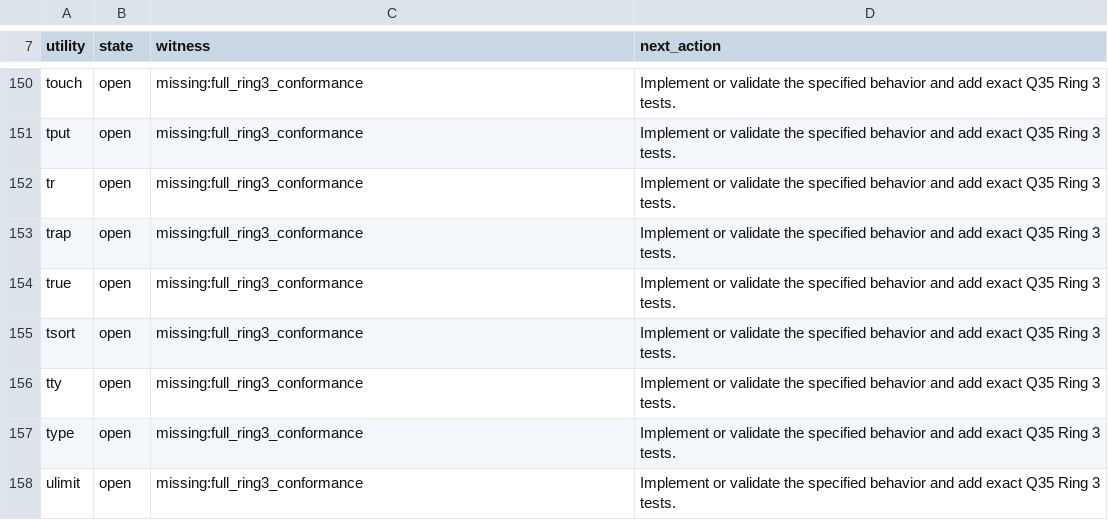
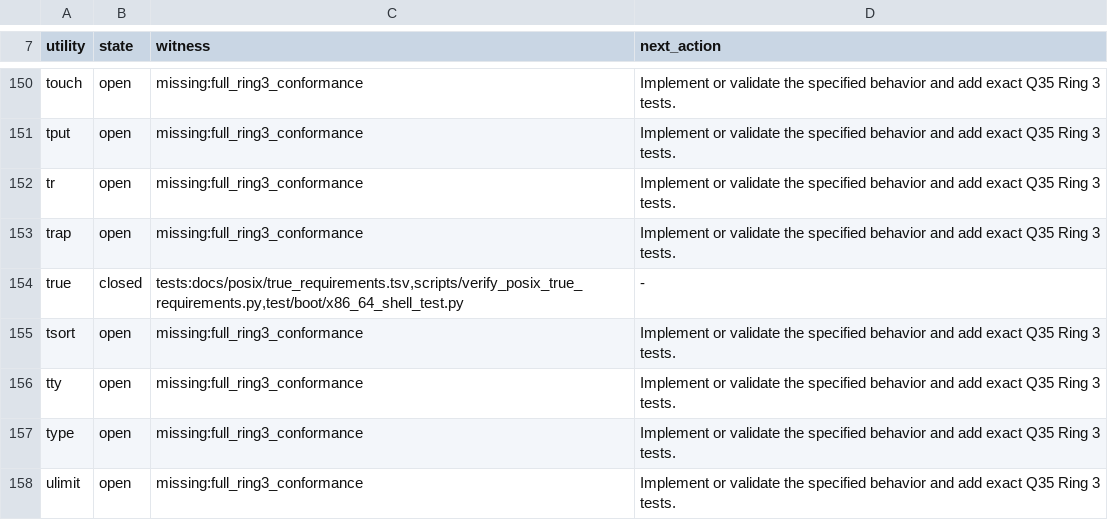
Before and after one commit to Oichkatzelesfrettschen/XINIM, a TSV file: docs/posix/posix_issue7_utility_ledger.tsv, drawn as a sheet; only a part is shown, gaps mark what is left out.

```diff
--- a/docs/posix/posix_issue7_utility_ledger.tsv
+++ b/docs/posix/posix_issue7_utility_ledger.tsv
@@ -153,3 +153,3 @@ tr	open	missing:full_ring3_conformance	Implement or validate the specified behav
 trap	open	missing:full_ring3_conformance	Implement or validate the specified behavior and add exact Q35 Ring 3 tests.
-true	open	missing:full_ring3_conformance	Implement or validate the specified behavior and add exact Q35 Ring 3 tests.
+true	closed	tests:docs/posix/true_requirements.tsv,scripts/verify_posix_true_requirements.py,test/boot/x86_64_shell_test.py	-
 tsort	open	missing:full_ring3_conformance	Implement or validate the specified behavior and add exact Q35 Ring 3 tests.
```
Also changed, not shown: docs/posix/posix_shell_language_ledger.tsv, 48 other files.
